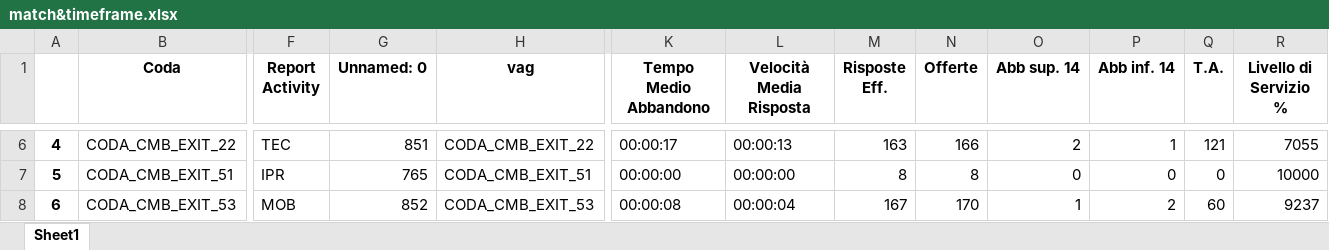
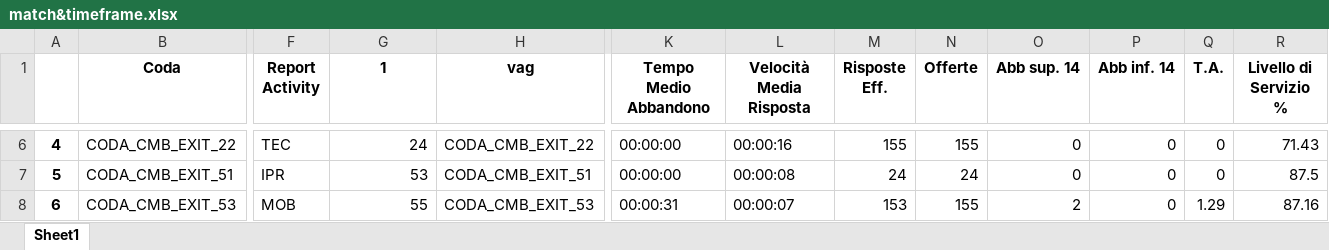
Before and after one commit to lukamath/Cruscotto, an Excel workbook: service/match&timeframe.xlsx, sheet Sheet1, drawn as a sheet; only a part is shown, gaps mark what is left out; values as stored, in another font and other column widths than the file's, no borders; the diff covers the shown part only; the diff names each change by its address in the sheet, - before the commit and + after, or states it on an @@ line.

```diff
--- a/service/match&timeframe.xlsx (sheet Sheet1)
+++ b/service/match&timeframe.xlsx (sheet Sheet1)
-G1: Unnamed: 0
+G1: 1
-G6 (1): 851
+G6 (1): 24
-K6 (Tempo Medio Abbandono): 00:00:17
+K6 (Tempo Medio Abbandono): 00:00:00
-L6 (Velocità Media Risposta): 00:00:13
+L6 (Velocità Media Risposta): 00:00:16
-M6 (Risposte Eff.): 163
+M6 (Risposte Eff.): 155
-N6 (Offerte): 166
+N6 (Offerte): 155
-O6 (Abb sup. 14): 2
+O6 (Abb sup. 14): 0
-P6 (Abb inf. 14): 1
+P6 (Abb inf. 14): 0
-Q6 (T.A.): 121
+Q6 (T.A.): 0
-R6 (Livello di Servizio %): 7055
+R6 (Livello di Servizio %): 71.43
-G7 (1): 765
+G7 (1): 53
-L7 (Velocità Media Risposta): 00:00:00
+L7 (Velocità Media Risposta): 00:00:08
-M7 (Risposte Eff.): 8
+M7 (Risposte Eff.): 24
-N7 (Offerte): 8
+N7 (Offerte): 24
-R7 (Livello di Servizio %): 10000
+R7 (Livello di Servizio %): 87.5
-G8 (1): 852
+G8 (1): 55
-K8 (Tempo Medio Abbandono): 00:00:08
+K8 (Tempo Medio Abbandono): 00:00:31
-L8 (Velocità Media Risposta): 00:00:04
+L8 (Velocità Media Risposta): 00:00:07
-M8 (Risposte Eff.): 167
+M8 (Risposte Eff.): 153
-N8 (Offerte): 170
+N8 (Offerte): 155
-O8 (Abb sup. 14): 1
+O8 (Abb sup. 14): 2
-P8 (Abb inf. 14): 2
+P8 (Abb inf. 14): 0
-Q8 (T.A.): 60
+Q8 (T.A.): 1.29
-R8 (Livello di Servizio %): 9237
+R8 (Livello di Servizio %): 87.16
```
Also changed, not shown: 380 edited cells elsewhere in this sheet, data_source/code.xlsx, output/reporthouronfcst.xlsx, 10 other files.
